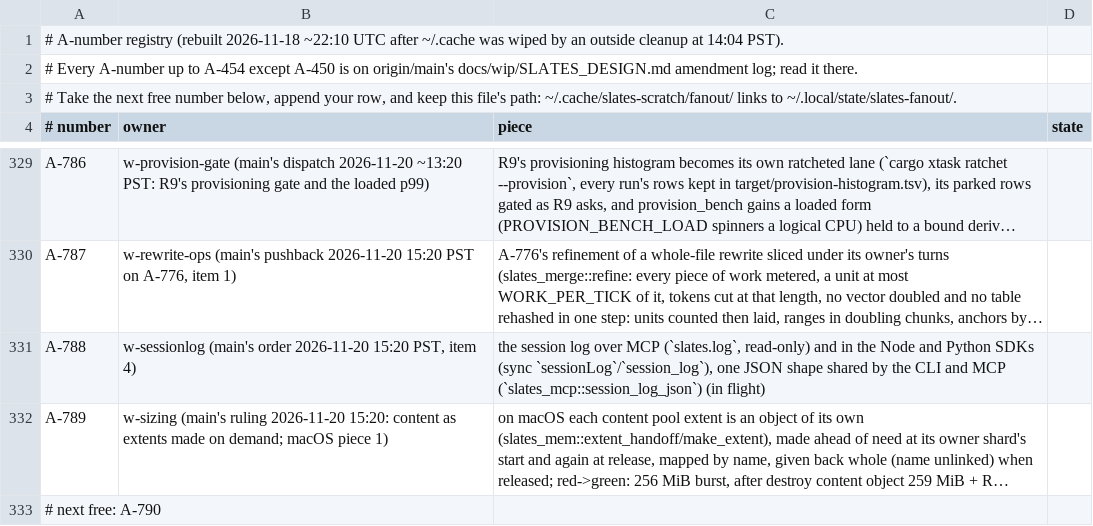
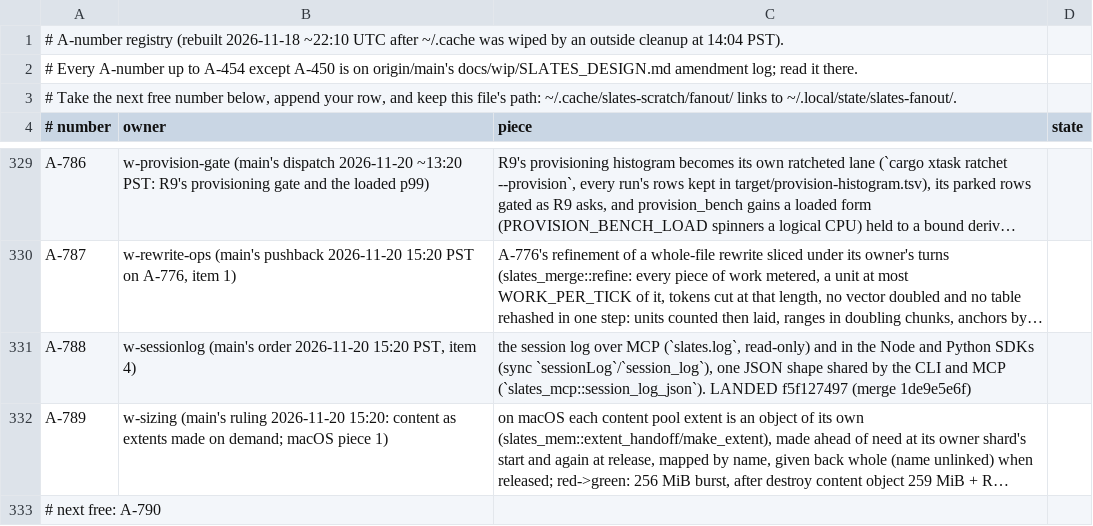
Before and after one commit to hyper-light/slates, a TSV file: amendments.tsv, drawn as a sheet; only a part is shown, gaps mark what is left out; long unchanged cells end in …; the diff names each change by its address in the sheet, - before the commit and + after, or states it on an @@ line.

Commit message:
w-sessionlog: A-788 landed; queue done; inbox + run requests for main

```diff
--- a/amendments.tsv
+++ b/amendments.tsv
-C331 (piece): …and MCP (`slates_mcp::session_log_json`) (in flight)
+C331 (piece): …and MCP (`slates_mcp::session_log_json`). LANDED f5f127497 (merge 1de9e5e6f)
```
Also changed, not shown: 3 other files.
